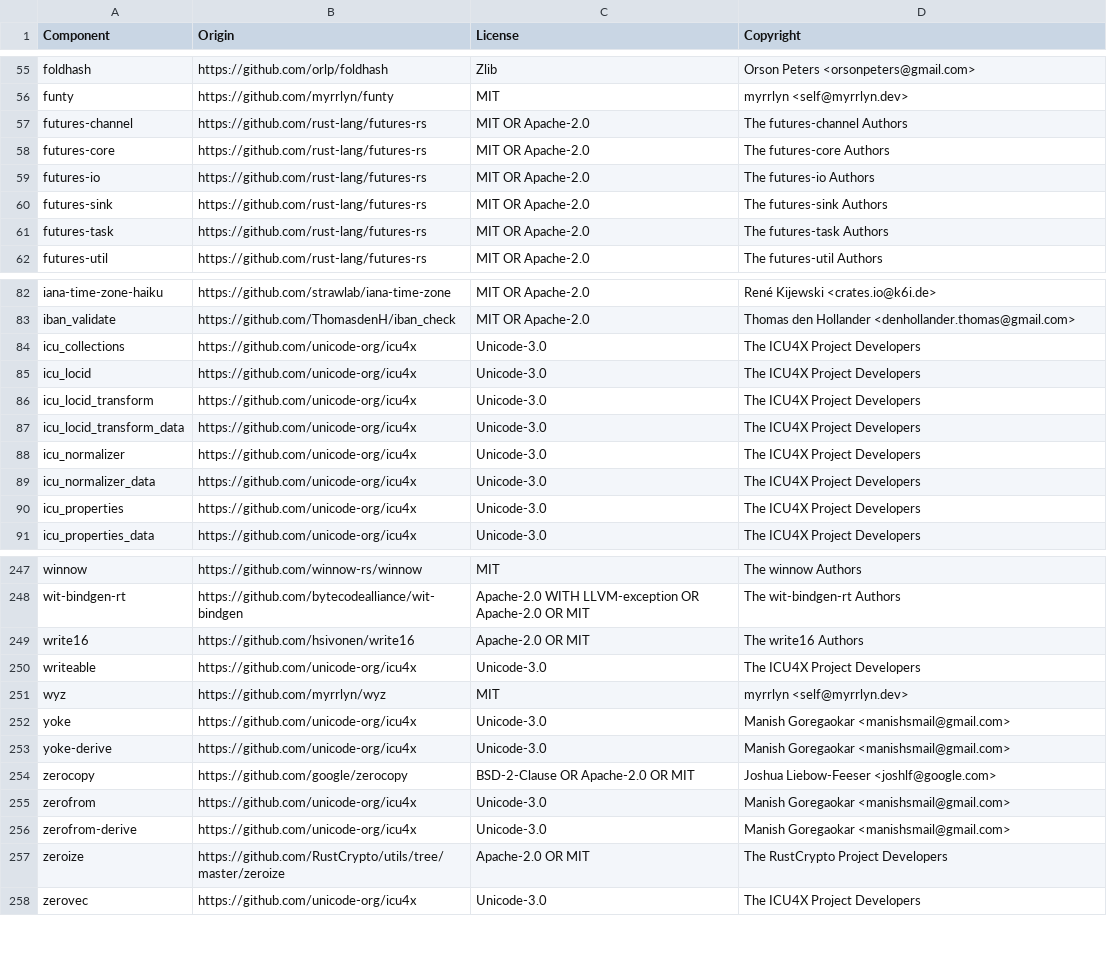
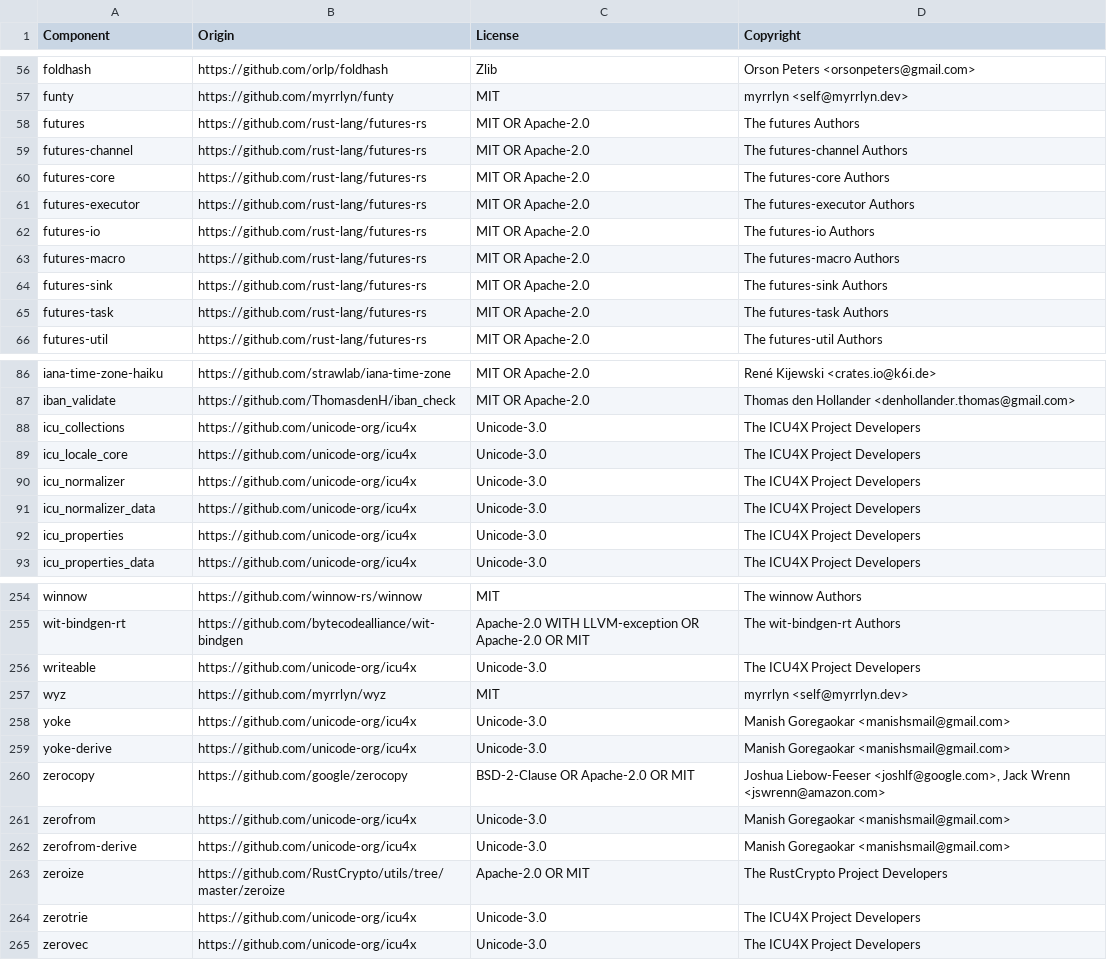
Before and after one commit to DataDog/dd-sensitive-data-scanner, a CSV file: LICENSE-3rdparty.csv, drawn as a sheet; only a part is shown, gaps mark what is left out; the diff covers the shown part only.

```diff
--- a/LICENSE-3rdparty.csv
+++ b/LICENSE-3rdparty.csv
@@ -56,5 +57,8 @@ foldhash,https://github.com/orlp/foldhash,Zlib,Orson Peters <orsonpeters@gmail.c
 funty,https://github.com/myrrlyn/funty,MIT,myrrlyn <self@myrrlyn.dev>
+futures,https://github.com/rust-lang/futures-rs,MIT OR Apache-2.0,The futures Authors
 futures-channel,https://github.com/rust-lang/futures-rs,MIT OR Apache-2.0,The futures-channel Authors
 futures-core,https://github.com/rust-lang/futures-rs,MIT OR Apache-2.0,The futures-core Authors
+futures-executor,https://github.com/rust-lang/futures-rs,MIT OR Apache-2.0,The futures-executor Authors
 futures-io,https://github.com/rust-lang/futures-rs,MIT OR Apache-2.0,The futures-io Authors
+futures-macro,https://github.com/rust-lang/futures-rs,MIT OR Apache-2.0,The futures-macro Authors
 futures-sink,https://github.com/rust-lang/futures-rs,MIT OR Apache-2.0,The futures-sink Authors
@@ -84,5 +88,3 @@ iban_validate,https://github.com/ThomasdenH/iban_check,MIT OR Apache-2.0,Thomas
 icu_collections,https://github.com/unicode-org/icu4x,Unicode-3.0,The ICU4X Project Developers
-icu_locid,https://github.com/unicode-org/icu4x,Unicode-3.0,The ICU4X Project Developers
-icu_locid_transform,https://github.com/unicode-org/icu4x,Unicode-3.0,The ICU4X Project Developers
-icu_locid_transform_data,https://github.com/unicode-org/icu4x,Unicode-3.0,The ICU4X Project Developers
+icu_locale_core,https://github.com/unicode-org/icu4x,Unicode-3.0,The ICU4X Project Developers
 icu_normalizer,https://github.com/unicode-org/icu4x,Unicode-3.0,The ICU4X Project Developers
@@ -248,3 +255,2 @@ winnow,https://github.com/winnow-rs/winnow,MIT,The winnow Authors
 wit-bindgen-rt,https://github.com/bytecodealliance/wit-bindgen,Apache-2.0 WITH LLVM-exception OR Apache-2.0 OR MIT,The wit-bindgen-rt Authors
-write16,https://github.com/hsivonen/write16,Apache-2.0 OR MIT,The write16 Authors
 writeable,https://github.com/unicode-org/icu4x,Unicode-3.0,The ICU4X Project Developers
@@ -253,3 +259,3 @@ yoke,https://github.com/unicode-org/icu4x,Unicode-3.0,Manish Goregaokar <manishs
 yoke-derive,https://github.com/unicode-org/icu4x,Unicode-3.0,Manish Goregaokar <manishsmail@gmail.com>
-zerocopy,https://github.com/google/zerocopy,BSD-2-Clause OR Apache-2.0 OR MIT,Joshua Liebow-Feeser <joshlf@google.com>
+zerocopy,https://github.com/google/zerocopy,BSD-2-Clause OR Apache-2.0 OR MIT,"Joshua Liebow-Feeser <joshlf@google.com>, Jack Wrenn <jswrenn@amazon.com>"
 zerofrom,https://github.com/unicode-org/icu4x,Unicode-3.0,Manish Goregaokar <manishsmail@gmail.com>
@@ -257,2 +263,3 @@ zerofrom-derive,https://github.com/unicode-org/icu4x,Unicode-3.0,Manish Goregaok
 zeroize,https://github.com/RustCrypto/utils/tree/master/zeroize,Apache-2.0 OR MIT,The RustCrypto Project Developers
+zerotrie,https://github.com/unicode-org/icu4x,Unicode-3.0,The ICU4X Project Developers
 zerovec,https://github.com/unicode-org/icu4x,Unicode-3.0,The ICU4X Project Developers
```
Also changed, not shown: 9 added rows, 3 removed rows and 2 edited cells elsewhere in this file, 14 other files.
